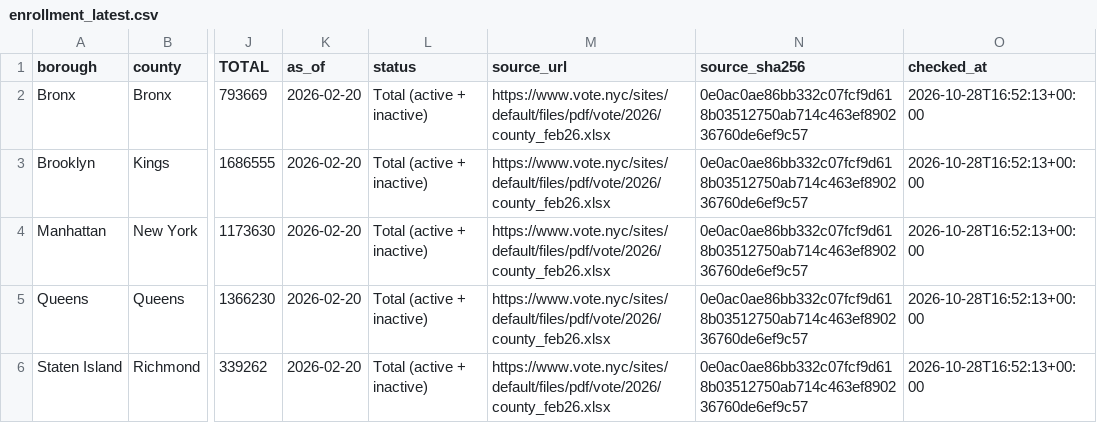
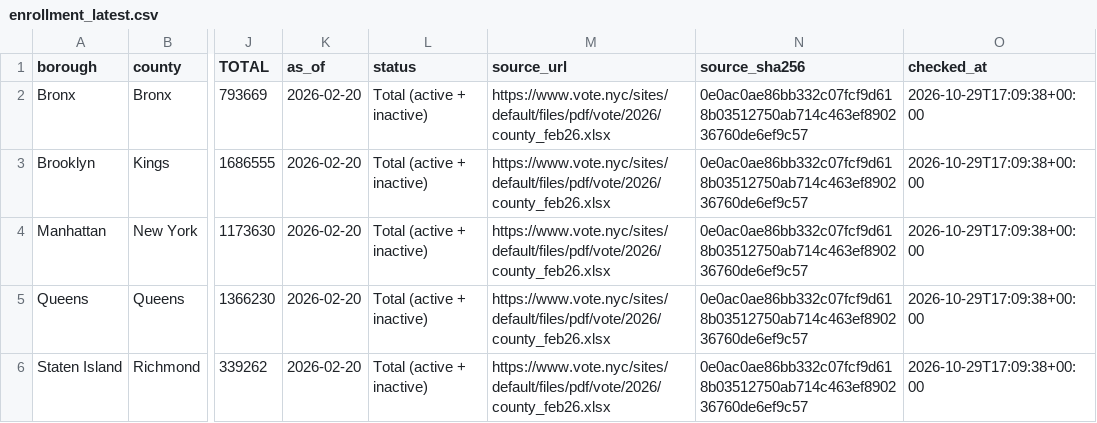
Before and after one commit to Roo100/NYC-political-demographic-map, a CSV file: data/enrollment_latest.csv, drawn as a sheet; only a part is shown, gaps mark what is left out; the diff names each change by its address in the sheet, - before the commit and + after, or states it on an @@ line.

```diff
--- a/data/enrollment_latest.csv
+++ b/data/enrollment_latest.csv
-O2:O6 (checked_at): 2026-10-28T16:52:13+00:00
+O2:O6 (checked_at): 2026-10-29T17:09:38+00:00
```
Also changed, not shown: 1 other file.
